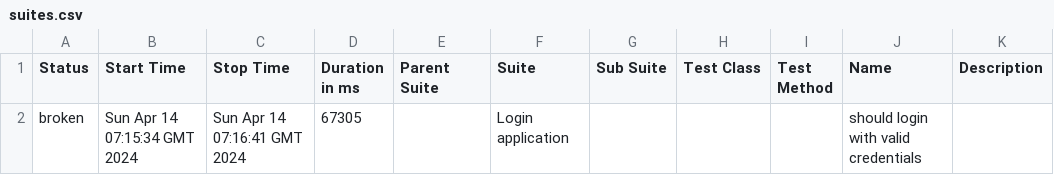
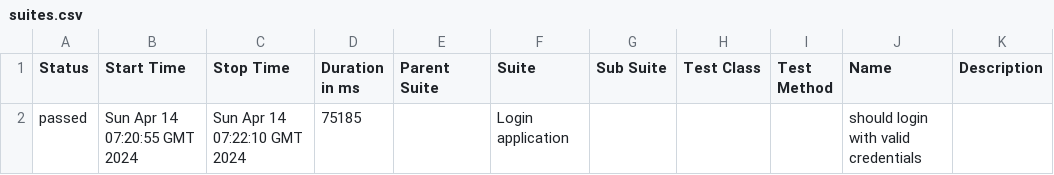
Before and after one commit to shahbaz844/webdriverIO-Allure, a CSV file: data/suites.csv, drawn as a sheet.

```diff
--- a/data/suites.csv
+++ b/data/suites.csv
@@ -1,2 +1,2 @@
 "Status","Start Time","Stop Time","Duration in ms","Parent Suite","Suite","Sub Suite","Test Class","Test Method","Name","Description"
-"broken","Sun Apr 14 07:15:34 GMT 2024","Sun Apr 14 07:16:41 GMT 2024","67305","","Login application","","","","should login with valid credentials",""
+"passed","Sun Apr 14 07:20:55 GMT 2024","Sun Apr 14 07:22:10 GMT 2024","75185","","Login application","","","","should login with valid credentials",""
```
Also changed, not shown: 30 other files.
